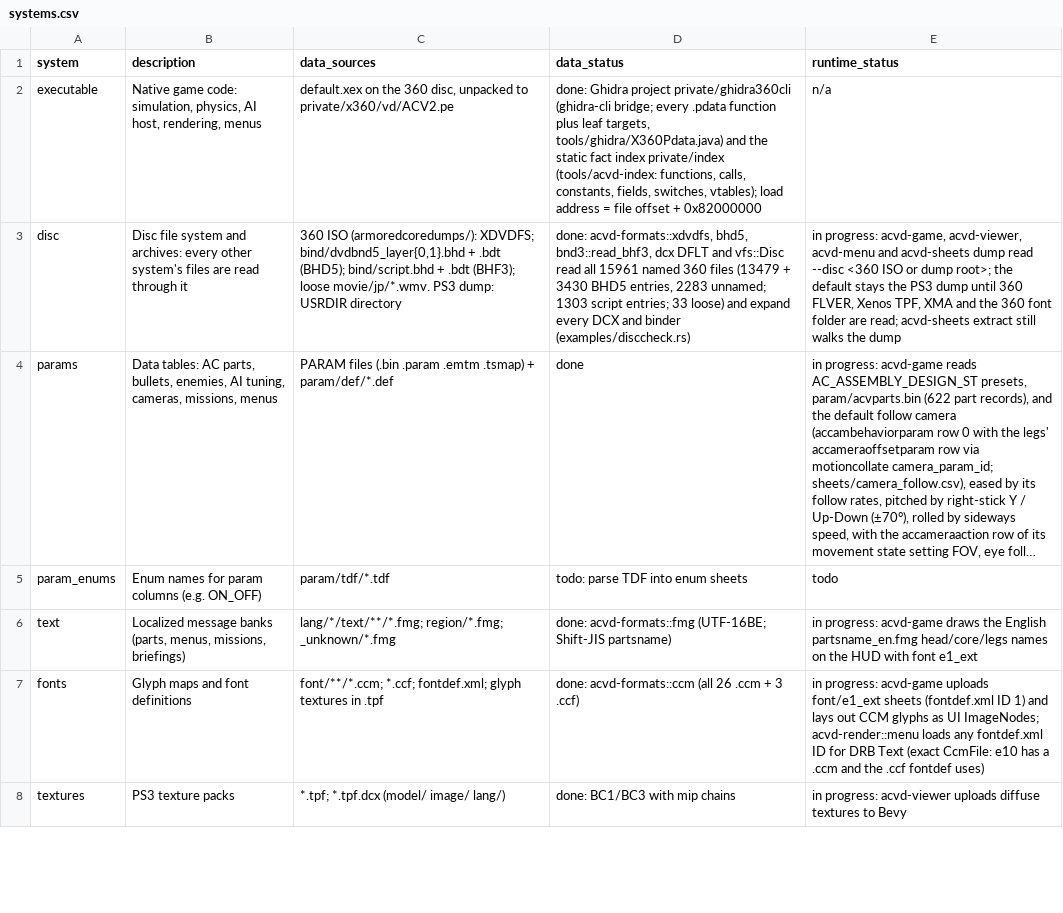
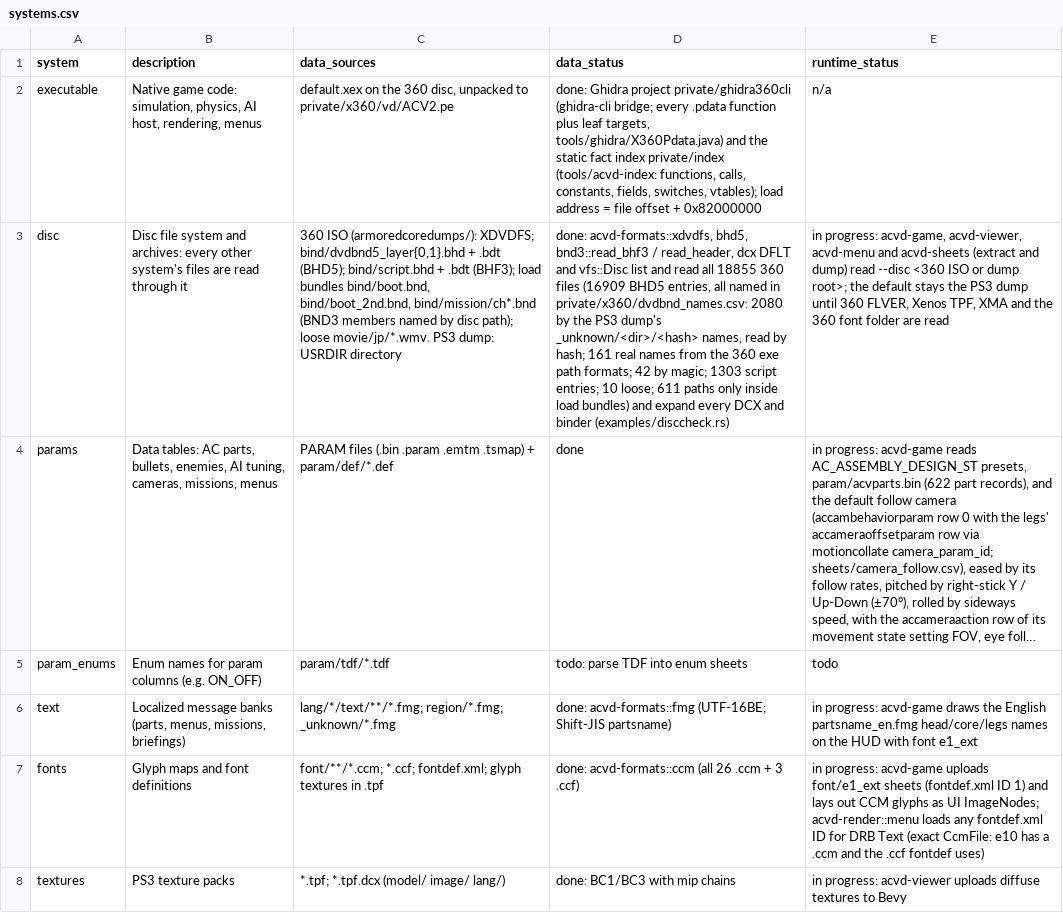
Before and after one commit to ninjagodino/ArmoredCoreRustRewrite, a CSV file: sheets/systems.csv, drawn as a sheet; only a part is shown; long unchanged cells end in …; the diff names each change by its address in the sheet, - before the commit and + after, or states it on an @@ line.

```diff
--- a/sheets/systems.csv
+++ b/sheets/systems.csv
-C3 (data_sources): ….bdt (BHF3); loose movie/jp/*.wmv.…
+C3 (data_sources): ….bdt (BHF3); load bundles bind/boot.bnd, bind/boot_2nd.bnd, bind/mission/ch*.bnd (BND3 members named by disc path); loose movie/jp/*.wmv.…
-D3 (data_status): …acvd-formats::xdvdfs, bhd5, bnd3::read_bhf3, dcx DFLT and vfs::Disc read all 15961 named 360 files (13479 + 3430 BHD5 entries, 2283 unnamed; 1303 script entries; 33 loose) and expand…
+D3 (data_status): …acvd-formats::xdvdfs, bhd5, bnd3::read_bhf3 / read_header, dcx DFLT and vfs::Disc list and read all 18855 360 files (16909 BHD5 entries, all named in private/x360/dvdbnd_names.csv: 2080 by the PS3 dump's _unknown/<dir>/<hash> names, read by hash; 161 real names from the 360 exe path formats; 42 by magic; 1303 script entries; 10 loose; 611 paths only inside load bundles) and expand…
-E3 (runtime_status): …and acvd-sheets dump read --disc <360 ISO or dump root>; the default stays the PS3 dump until 360 FLVER, Xenos TPF, XMA and the 360 font folder are read; acvd-sheets extract still walks the dump
+E3 (runtime_status): …and acvd-sheets (extract and dump) read --disc <360 ISO or dump root>; the default stays the PS3 dump until 360 FLVER, Xenos TPF, XMA and the 360 font folder are read
```
Also changed, not shown: sheets/formats.csv, 6 other files.
